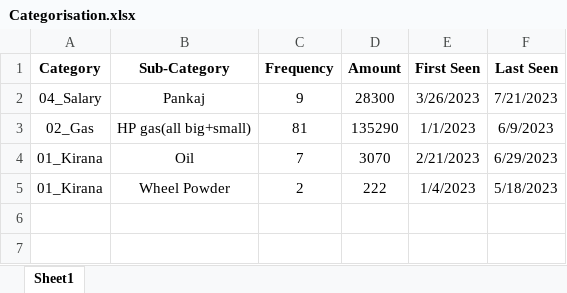
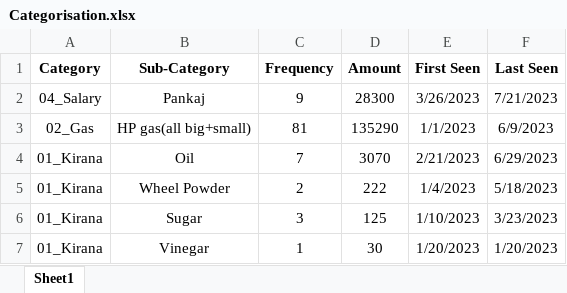
Before and after one commit to AdityaM2906/Back-Up, an Excel workbook: Data-Science/Projects/Live-Project/Categorisation.xlsx, sheet Sheet1, drawn as a sheet; values as stored, in another font and other column widths than the file's, no borders; the diff names each change by its address in the sheet, - before the commit and + after, or states it on an @@ line.

```diff
--- a/Data-Science/Projects/Live-Project/Categorisation.xlsx (sheet Sheet1)
+++ b/Data-Science/Projects/Live-Project/Categorisation.xlsx (sheet Sheet1)
+row 6: 01_Kirana | Sugar | 3 | 125 | 1/10/2023 | 3/23/2023
+row 7: 01_Kirana | Vinegar | 1 | 30 | 1/20/2023 | 1/20/2023
```
Also changed, not shown: Data-Science/Projects/Live-Project/Expense-Details.xlsx, Data-Science/Projects/Live-Project/New-Expense-Details.xlsx, 6 other files.
